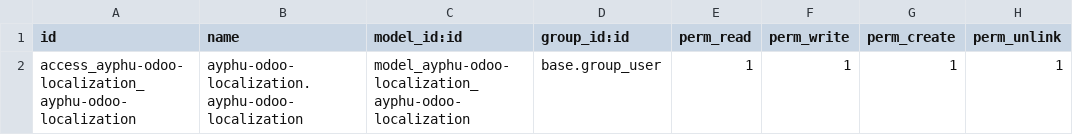
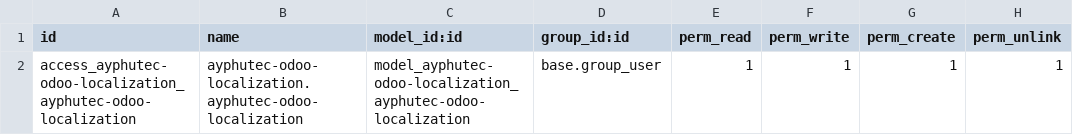
Before and after one commit to christianmtr/ayphutec-odoo-localization, a CSV file: ayphutec-odoo-localization/security/ir.model.access.csv, drawn as a sheet.

Commit message:
fix module name in security csv

```diff
--- a/ayphutec-odoo-localization/security/ir.model.access.csv
+++ b/ayphutec-odoo-localization/security/ir.model.access.csv
@@ -1,2 +1,2 @@
 id,name,model_id:id,group_id:id,perm_read,perm_write,perm_create,perm_unlink
-access_ayphu-odoo-localization_ayphu-odoo-localization,ayphu-odoo-localization.ayphu-odoo-localization,model_ayphu-odoo-localization_ayphu-odoo-localization,base.group_user,1,1,1,1
+access_ayphutec-odoo-localization_ayphutec-odoo-localization,ayphutec-odoo-localization.ayphutec-odoo-localization,model_ayphutec-odoo-localization_ayphutec-odoo-localization,base.group_user,1,1,1,1
```
